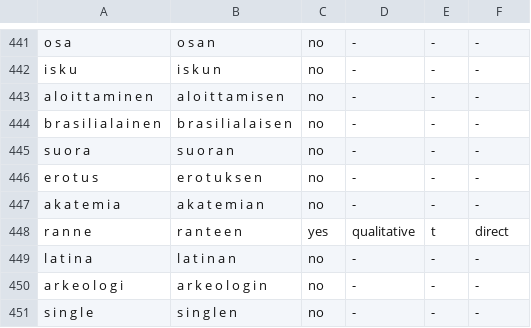
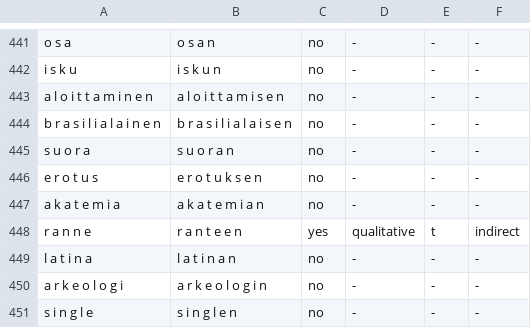
Before and after one commit to mpsilfve/gradation, a CSV file: LSTM_hidden_states/data/treebank-nouns.tsv.nom2gen.valid.annotated.csv, drawn as a sheet; only a part is shown, gaps mark what is left out.

Commit message:
Fixed ranteen

```diff
--- a/LSTM_hidden_states/data/treebank-nouns.tsv.nom2gen.valid.annotated.csv
+++ b/LSTM_hidden_states/data/treebank-nouns.tsv.nom2gen.valid.annotated.csv
@@ -447,3 +447,3 @@ e r o t u s,e r o t u k s e n,no,-,-,-
 a k a t e m i a,a k a t e m i a n,no,-,-,-
-r a n n e,r a n t e e n,yes,qualitative,t,direct
+r a n n e,r a n t e e n,yes,qualitative,t,indirect
 l a t i n a,l a t i n a n,no,-,-,-
```
